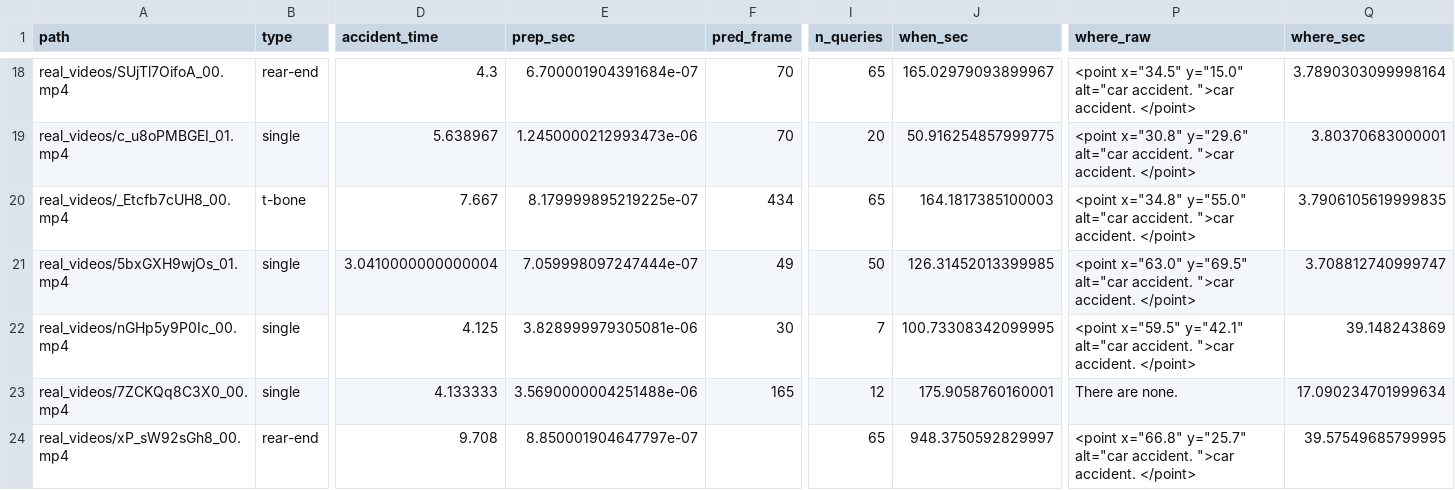
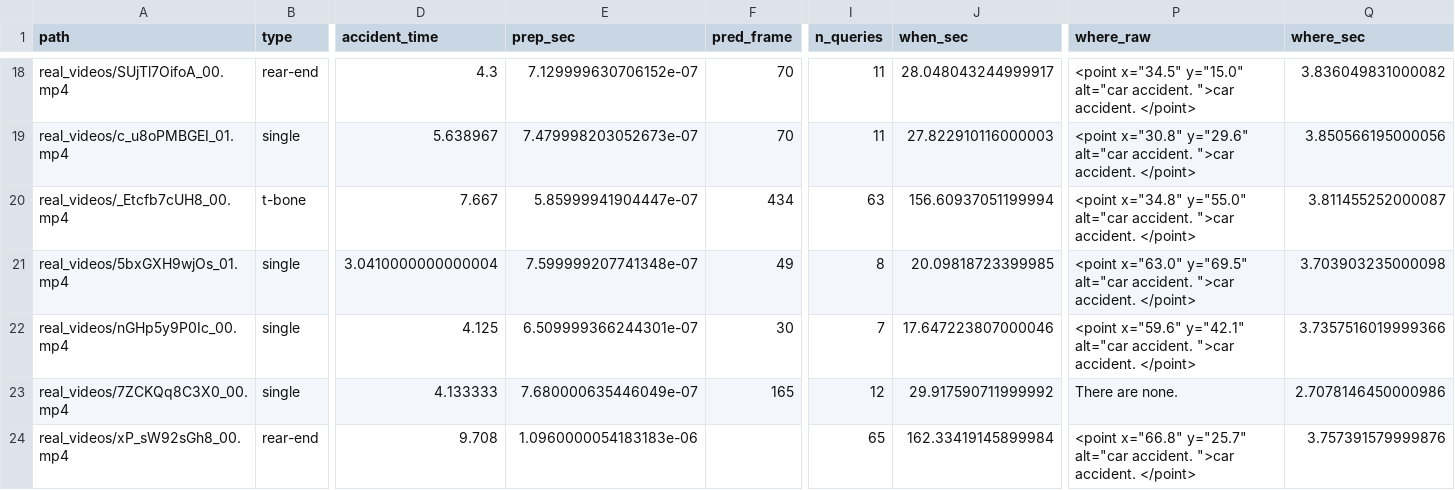
Before and after one commit to bbung-chu/d-g2cam-2026, a CSV file: accident-pilot/results_n50/molmo_clean.csv, drawn as a sheet; only a part is shown, gaps mark what is left out; the diff covers the shown part only; the diff names each change by its address in the sheet, - before the commit and + after, or states it on an @@ line.

```diff
--- a/accident-pilot/results_n50/molmo_clean.csv
+++ b/accident-pilot/results_n50/molmo_clean.csv
-E18 (prep_sec): 6.700001904391684e-07
+E18 (prep_sec): 7.129999630706152e-07
-I18 (n_queries): 65
+I18 (n_queries): 11
-J18 (when_sec): 165.02979093899967
+J18 (when_sec): 28.048043244999917
-Q18 (where_sec): 3.7890303099998164
+Q18 (where_sec): 3.836049831000082
-E19 (prep_sec): 1.2450000212993473e-06
+E19 (prep_sec): 7.479998203052673e-07
-I19 (n_queries): 20
+I19 (n_queries): 11
-J19 (when_sec): 50.916254857999775
+J19 (when_sec): 27.822910116000003
-Q19 (where_sec): 3.80370683000001
+Q19 (where_sec): 3.850566195000056
-E20 (prep_sec): 8.179999895219225e-07
+E20 (prep_sec): 5.85999941904447e-07
-I20 (n_queries): 65
+I20 (n_queries): 63
-J20 (when_sec): 164.1817385100003
+J20 (when_sec): 156.60937051199994
-Q20 (where_sec): 3.7906105619999835
+Q20 (where_sec): 3.811455252000087
-E21 (prep_sec): 7.059998097247444e-07
+E21 (prep_sec): 7.599999207741348e-07
-I21 (n_queries): 50
+I21 (n_queries): 8
-J21 (when_sec): 126.31452013399985
+J21 (when_sec): 20.09818723399985
-Q21 (where_sec): 3.708812740999747
+Q21 (where_sec): 3.703903235000098
-E22 (prep_sec): 3.828999979305081e-06
+E22 (prep_sec): 6.509999366244301e-07
-J22 (when_sec): 100.73308342099995
+J22 (when_sec): 17.647223807000046
-P22 (where_raw): <point x="59.5" y="42.1" alt="car…
+P22 (where_raw): <point x="59.6" y="42.1" alt="car…
-Q22 (where_sec): 39.148243869
+Q22 (where_sec): 3.7357516019999366
-E23 (prep_sec): 3.5690000004251488e-06
+E23 (prep_sec): 7.680000635446049e-07
-J23 (when_sec): 175.9058760160001
+J23 (when_sec): 29.917590711999992
-Q23 (where_sec): 17.090234701999634
+Q23 (where_sec): 2.7078146450000986
-E24 (prep_sec): 8.850001904647797e-07
+E24 (prep_sec): 1.0960000054183183e-06
-J24 (when_sec): 948.3750592829997
+J24 (when_sec): 162.33419145899984
-Q24 (where_sec): 39.57549685799995
+Q24 (where_sec): 3.757391579999876
```
Also changed, not shown: 166 edited cells elsewhere in this file, 21 other files.
